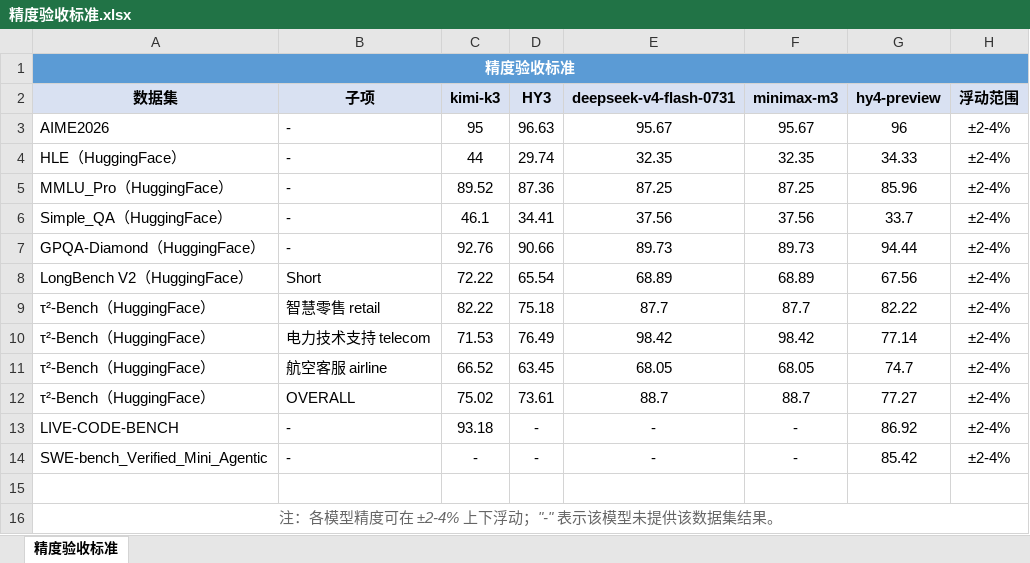
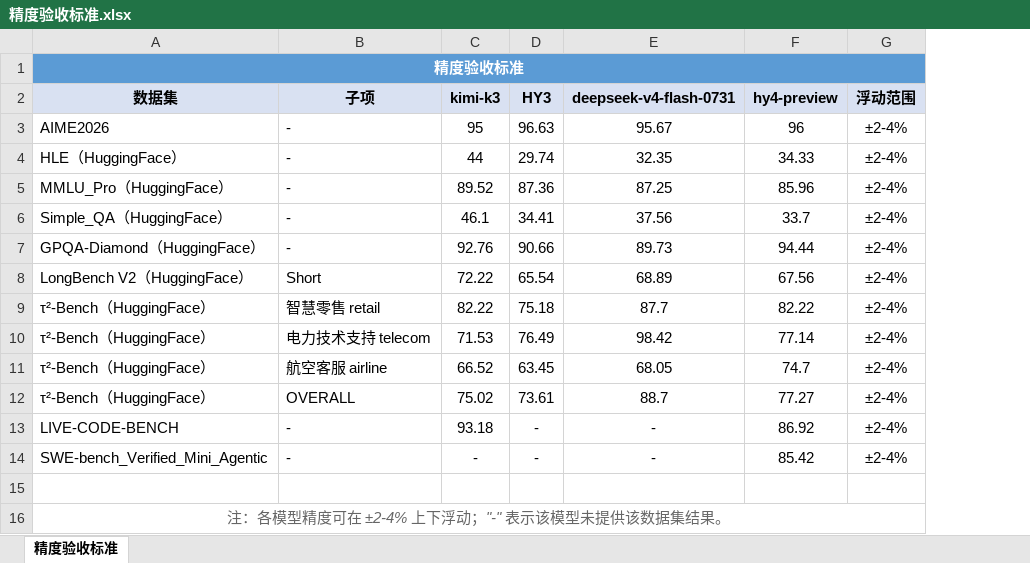
Before and after one commit to Tencent/TokenHub-Vendor-Verifier, an Excel workbook: 精度验收标准.xlsx, sheet 精度验收标准, drawn as a sheet; values as stored, in another font and other column widths than the file's, no borders; the diff names each change by its address in the sheet, - before the commit and + after, or states it on an @@ line.

Commit message:
docs: 精度验收标准.xlsx 移除 minimax-m3 列

```diff
--- a/精度验收标准.xlsx (sheet 精度验收标准)
+++ b/精度验收标准.xlsx (sheet 精度验收标准)
-column F (minimax-m3), rows 3-14: 95.67 | 32.35 | 87.25 | 37.56 | 89.73 | 68.89 | 87.7 | 98.42 | 68.05 | 88.7 | - | -
```
